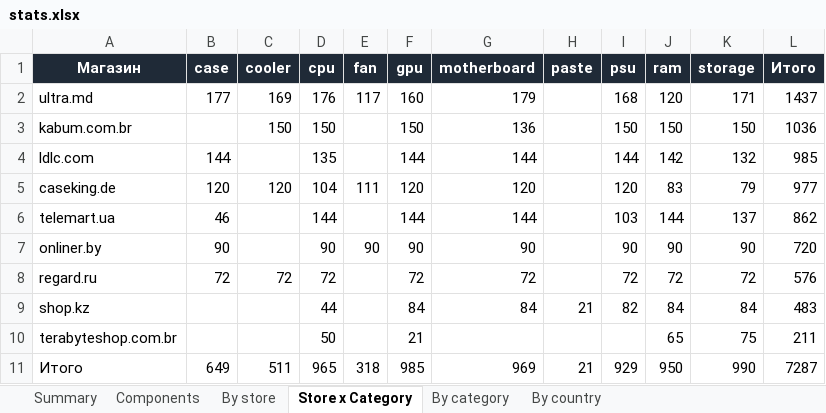
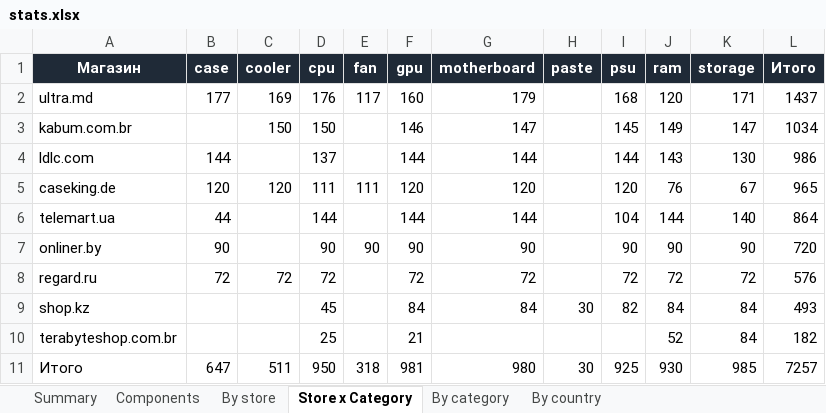
Before and after one commit to Dwarfpt/pcwatt-prices, an Excel workbook: stats.xlsx, sheet Store x Category, drawn as a sheet; values as stored, in another font and other column widths than the file's, no borders; the diff names each change by its address in the sheet, - before the commit and + after, or states it on an @@ line.

```diff
--- a/stats.xlsx (sheet Store x Category)
+++ b/stats.xlsx (sheet Store x Category)
-F3 (gpu): 150
+F3 (gpu): 146
-G3 (motherboard): 136
+G3 (motherboard): 147
-I3 (psu): 150
+I3 (psu): 145
-J3 (ram): 150
+J3 (ram): 149
-K3 (storage): 150
+K3 (storage): 147
-L3 (Итого): 1036
+L3 (Итого): 1034
-D4 (cpu): 135
+D4 (cpu): 137
-J4 (ram): 142
+J4 (ram): 143
-K4 (storage): 132
+K4 (storage): 130
-L4 (Итого): 985
+L4 (Итого): 986
-D5 (cpu): 104
+D5 (cpu): 111
-J5 (ram): 83
+J5 (ram): 76
-K5 (storage): 79
+K5 (storage): 67
-L5 (Итого): 977
+L5 (Итого): 965
-B6 (case): 46
+B6 (case): 44
-I6 (psu): 103
+I6 (psu): 104
-K6 (storage): 137
+K6 (storage): 140
-L6 (Итого): 862
+L6 (Итого): 864
-D9 (cpu): 44
+D9 (cpu): 45
-H9 (paste): 21
+H9 (paste): 30
-L9 (Итого): 483
+L9 (Итого): 493
-D10 (cpu): 50
+D10 (cpu): 25
-J10 (ram): 65
+J10 (ram): 52
-K10 (storage): 75
+K10 (storage): 84
-L10 (Итого): 211
+L10 (Итого): 182
-B11 (case): 649
+B11 (case): 647
-D11 (cpu): 965
+D11 (cpu): 950
-F11 (gpu): 985
+F11 (gpu): 981
-G11 (motherboard): 969
+G11 (motherboard): 980
-H11 (paste): 21
+H11 (paste): 30
-I11 (psu): 929
+I11 (psu): 925
-J11 (ram): 950
+J11 (ram): 930
-K11 (storage): 990
+K11 (storage): 985
-L11 (Итого): 7287
+L11 (Итого): 7257
```
Also changed, not shown: sheet Components, sheet By store, sheet By category, sheet By country, sheet Summary, 4 other files.
